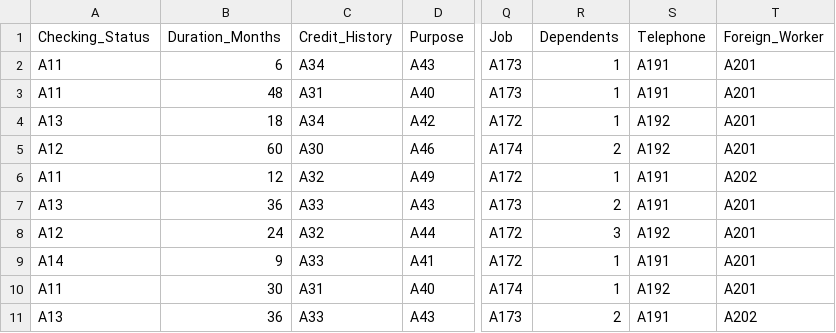
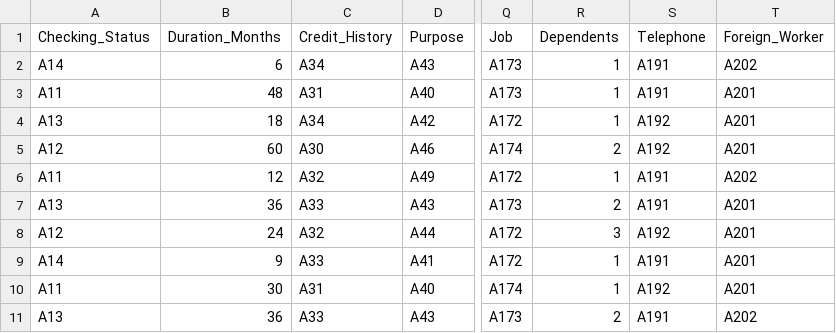
Before and after one commit to SSRajeshwari-13/ML-Final-Lab-Group-09, a CSV file: data/processed/sample_applicants_data.csv, drawn as a sheet; only a part is shown, gaps mark what is left out; the diff names each change by its address in the sheet, - before the commit and + after, or states it on an @@ line.

Commit message:
Sample dataset for end-to-end pipeline

```diff
--- a/data/processed/sample_applicants_data.csv
+++ b/data/processed/sample_applicants_data.csv
-A2 (Checking_Status): A11
+A2 (Checking_Status): A14
-T2 (Foreign_Worker): A201
+T2 (Foreign_Worker): A202
```
